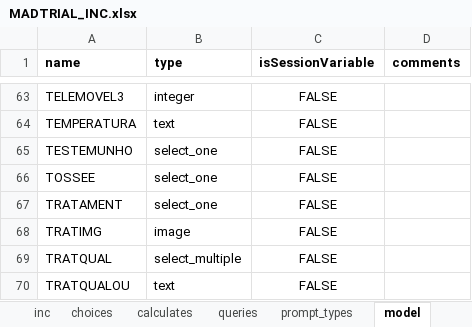
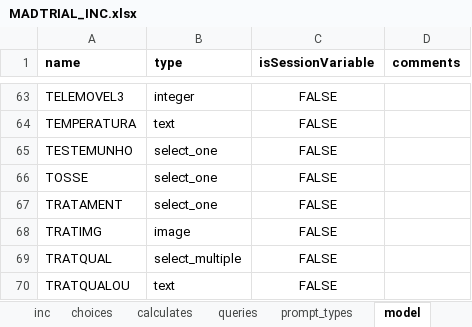
Before and after one commit to BandimHealthProject/MADtrail, an Excel workbook: app/config/tables/MADTRIAL_INC/Forms/MADTRIAL_INC/MADTRIAL_INC.xlsx, sheet model, drawn as a sheet; only a part is shown, gaps mark what is left out; values as stored, in another font and other column widths than the file's, no borders; the diff names each change by its address in the sheet, - before the commit and + after, or states it on an @@ line.

```diff
--- a/app/config/tables/MADTRIAL_INC/Forms/MADTRIAL_INC/MADTRIAL_INC.xlsx (sheet model)
+++ b/app/config/tables/MADTRIAL_INC/Forms/MADTRIAL_INC/MADTRIAL_INC.xlsx (sheet model)
-A66 (name): TOSSEE
+A66 (name): TOSSE
```
Also changed, not shown: sheet inc, 3 other files.
